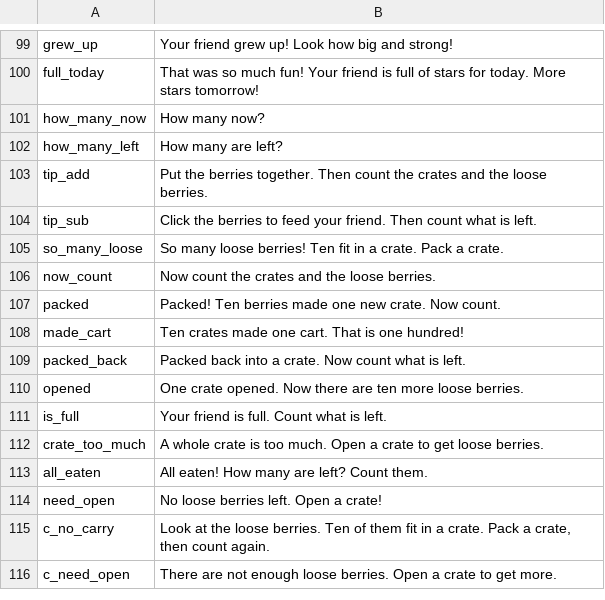
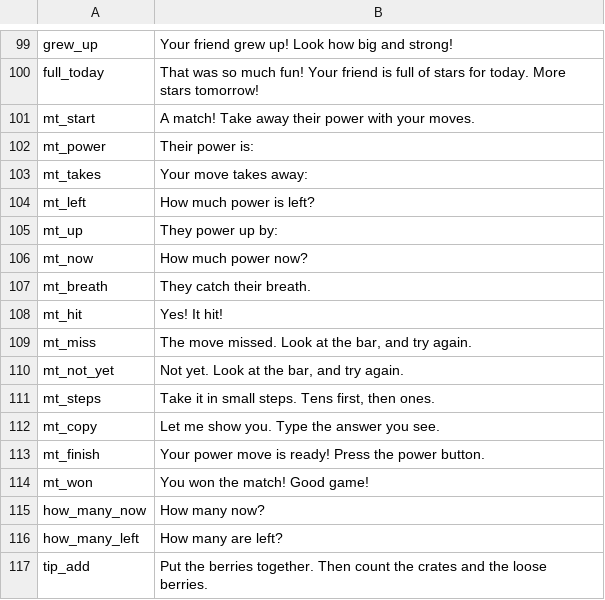
Before and after one commit to TheMarco/monstermath, a TSV file: scripts/voice/lines.tsv, drawn as a sheet; only a part is shown, gaps mark what is left out; the shorter side is filled out with more unchanged rows; the diff names each change by its address in the sheet, - before the commit and + after, or states it on an @@ line.

Commit message:
Add a match: the other monster's power is the sum
Five chained Berry Canyon problems at her own level. A move takes power
away (taking away), then the other monster powers up (adding). Nothing is
timed or lost; misses bring small steps, then the answer to copy.

```diff
--- a/scripts/voice/lines.tsv
+++ b/scripts/voice/lines.tsv
+row 101: mt_start | A match! Take away their power with your moves.
+row 102: mt_power | Their power is:
+row 103: mt_takes | Your move takes away:
+row 104: mt_left | How much power is left?
+row 105: mt_up | They power up by:
+row 106: mt_now | How much power now?
+row 107: mt_breath | They catch their breath.
+row 108: mt_hit | Yes! It hit!
+row 109: mt_miss | The move missed. Look at the bar, and try again.
+row 110: mt_not_yet | Not yet. Look at the bar, and try again.
+row 111: mt_steps | Take it in small steps. Tens first, then ones.
+row 112: mt_copy | Let me show you. Type the answer you see.
+row 113: mt_finish | Your power move is ready! Press the power button.
+row 114: mt_won | You won the match! Good game!
```
Also changed, not shown: scripts/voice/chunks/chunk-1.tsv, scripts/voice/chunks/chunk-2.tsv, 15 other files.
